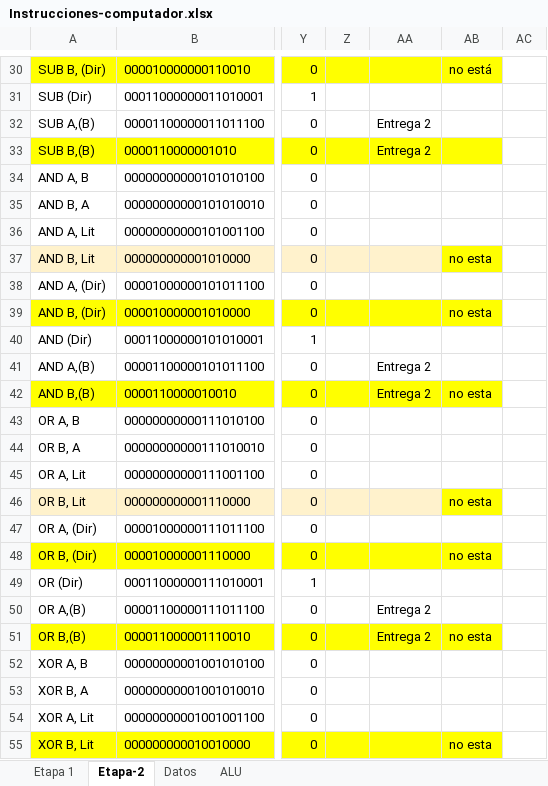
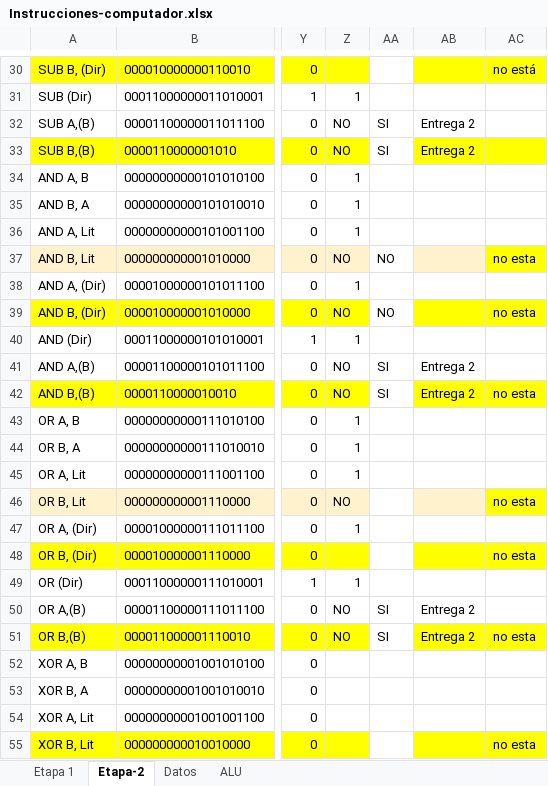
Before and after one commit to rmastudillo/assambler-arqui, an Excel workbook: Instrucciones-computador.xlsx, sheet Etapa-2, drawn as a sheet; only a part is shown, gaps mark what is left out; values as stored, in another font and other column widths than the file's, no borders; charts and pictures and conditional formats not drawn; removed rows and columns are numbered as before the commit, all else as after; the diff covers the shown part only; the diff names each change by its address in the sheet, - before the commit and + after, or states it on an @@ line.

```diff
--- a/Instrucciones-computador.xlsx (sheet Etapa-2)
+++ b/Instrucciones-computador.xlsx (sheet Etapa-2)
+column AA, rows 32-51: SI | SI |  |  |  | NO |  | NO |  | SI | SI |  |  |  |  |  |  |  | SI | SI
-column AC, empty
-Z31: (empty)
+Z31: 1
-Z32:Z33: (empty)
+Z32:Z33: NO
-Z34:Z36: (empty)
+Z34:Z36: 1
-Z37: (empty)
+Z37: NO
-Z38: (empty)
+Z38: 1
-Z39: (empty)
+Z39: NO
-Z40: (empty)
+Z40: 1
-Z41:Z42: (empty)
+Z41:Z42: NO
-Z43:Z45: (empty)
+Z43:Z45: 1
-Z46: (empty)
+Z46: NO
-Z47: (empty)
+Z47: 1
-Z49: (empty)
+Z49: 1
-Z50:Z51: (empty)
+Z50:Z51: NO
```
Also changed, not shown: 63 edited cells and cell formats elsewhere in this sheet, 4 other files.
